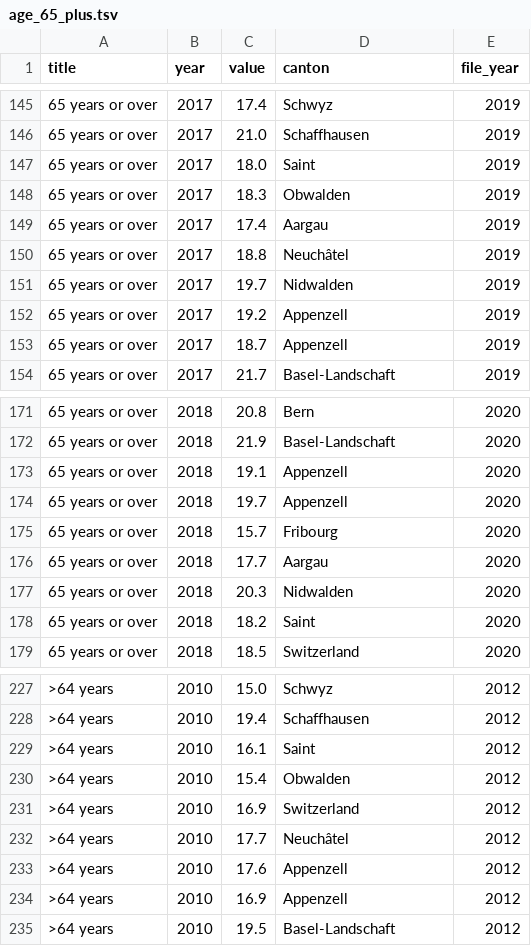
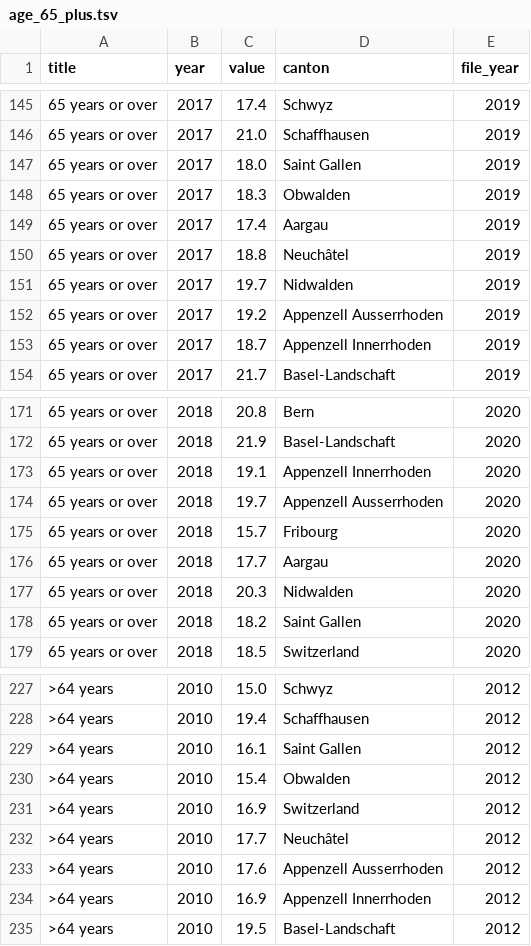
Before and after one commit to com-480-data-visualization/com-480-project-Ficciones, a TSV file: dataset/processed/population/age_65_plus.tsv, drawn as a sheet; only a part is shown, gaps mark what is left out; the diff covers the shown part only.

```diff
--- a/dataset/processed/population/age_65_plus.tsv
+++ b/dataset/processed/population/age_65_plus.tsv
@@ -146,3 +146,3 @@ title	year	value	canton	file_year
 65 years or over	2017	21.0	Schaffhausen	2019
-65 years or over	2017	18.0	Saint	2019
+65 years or over	2017	18.0	Saint Gallen	2019
 65 years or over	2017	18.3	Obwalden	2019
@@ -151,4 +151,4 @@ title	year	value	canton	file_year
 65 years or over	2017	19.7	Nidwalden	2019
-65 years or over	2017	19.2	Appenzell	2019
-65 years or over	2017	18.7	Appenzell	2019
+65 years or over	2017	19.2	Appenzell Ausserrhoden	2019
+65 years or over	2017	18.7	Appenzell Innerrhoden	2019
 65 years or over	2017	21.7	Basel-Landschaft	2019
@@ -172,4 +172,4 @@ title	year	value	canton	file_year
 65 years or over	2018	21.9	Basel-Landschaft	2020
-65 years or over	2018	19.1	Appenzell	2020
-65 years or over	2018	19.7	Appenzell	2020
+65 years or over	2018	19.1	Appenzell Innerrhoden	2020
+65 years or over	2018	19.7	Appenzell Ausserrhoden	2020
 65 years or over	2018	15.7	Fribourg	2020
@@ -177,3 +177,3 @@ title	year	value	canton	file_year
 65 years or over	2018	20.3	Nidwalden	2020
-65 years or over	2018	18.2	Saint	2020
+65 years or over	2018	18.2	Saint Gallen	2020
 65 years or over	2018	18.5	Switzerland	2020
@@ -228,3 +228,3 @@ title	year	value	canton	file_year
 >64 years	2010	19.4	Schaffhausen	2012
->64 years	2010	16.1	Saint	2012
+>64 years	2010	16.1	Saint Gallen	2012
 >64 years	2010	15.4	Obwalden	2012
@@ -232,4 +232,4 @@ title	year	value	canton	file_year
 >64 years	2010	17.7	Neuchâtel	2012
->64 years	2010	17.6	Appenzell	2012
->64 years	2010	16.9	Appenzell	2012
+>64 years	2010	17.6	Appenzell Ausserrhoden	2012
+>64 years	2010	16.9	Appenzell Innerrhoden	2012
 >64 years	2010	19.5	Basel-Landschaft	2012
```
Also changed, not shown: 21 edited cells elsewhere in this file, dataset/processed/language/german.tsv, dataset/processed/population/age_0_19.tsv, 16 other files.
